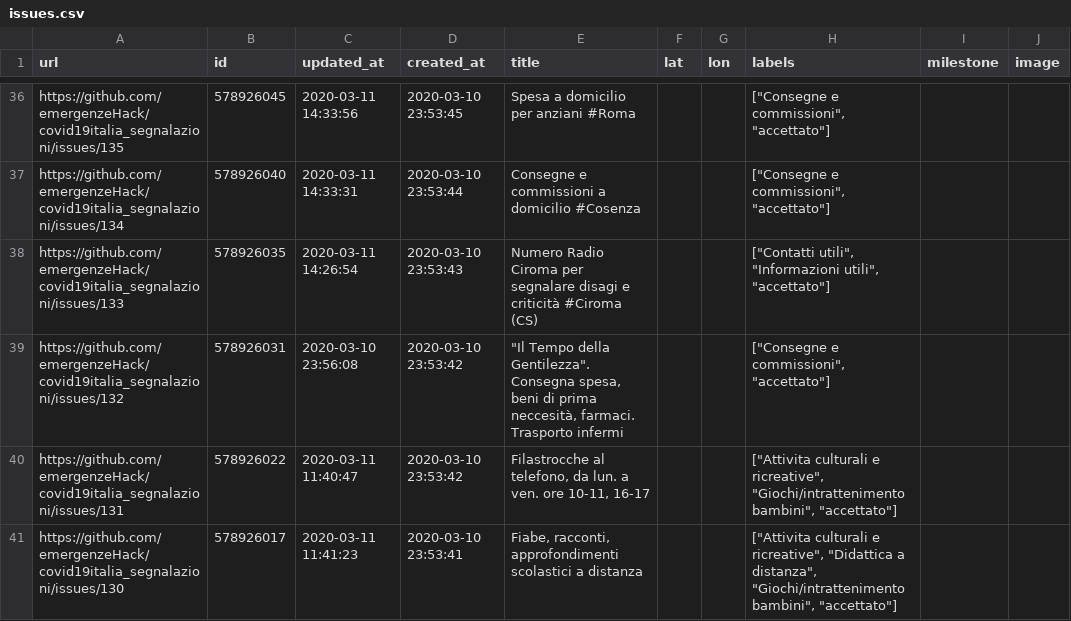
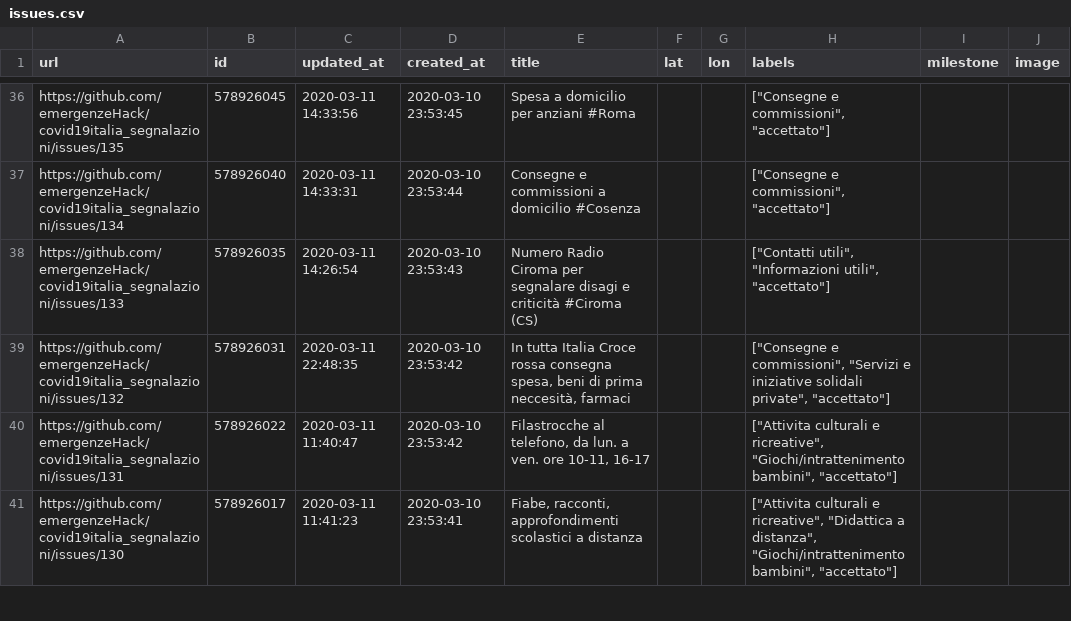
Before and after one commit to emergenzeHack/covid19italia, a CSV file: _data/issues.csv, drawn as a sheet; only a part is shown, gaps mark what is left out; the diff names each change by its address in the sheet, - before the commit and + after, or states it on an @@ line.

```diff
--- a/_data/issues.csv
+++ b/_data/issues.csv
-C39 (updated_at): 2020-03-10 23:56:08
+C39 (updated_at): 2020-03-11 22:48:35
-E39 (title): "Il Tempo della Gentilezza". Consegna spesa, beni di prima neccesità, farmaci. Trasporto infermi
+E39 (title): In tutta Italia Croce rossa consegna spesa, beni di prima neccesità, farmaci
-H39 (labels): …e commissioni", "accettato"]
+H39 (labels): …e commissioni", "Servizi e iniziative solidali private", "accettato"]
```
Also changed, not shown: 2 other files.
